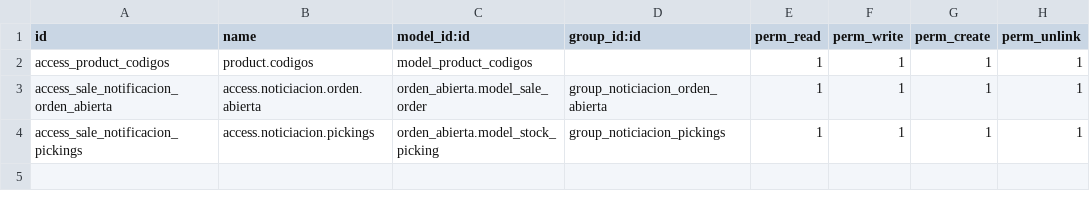
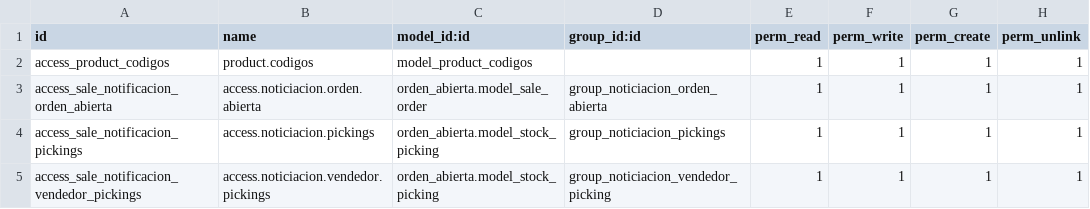
Before and after one commit to VJavierAR/tula, a CSV file: orden_abierta/security/ir.model.access.csv, drawn as a sheet; the diff names each change by its address in the sheet, - before the commit and + after, or states it on an @@ line.

```diff
--- a/orden_abierta/security/ir.model.access.csv
+++ b/orden_abierta/security/ir.model.access.csv
+row 5: access_sale_notificacion_vendedor_pickings | access.noticiacion.vendedor.pickings | orden_abierta.model_stock_picking | group_noticiacion_vendedor_picking | 1 | 1 | 1 | 1
```
Also changed, not shown: 2 other files.
